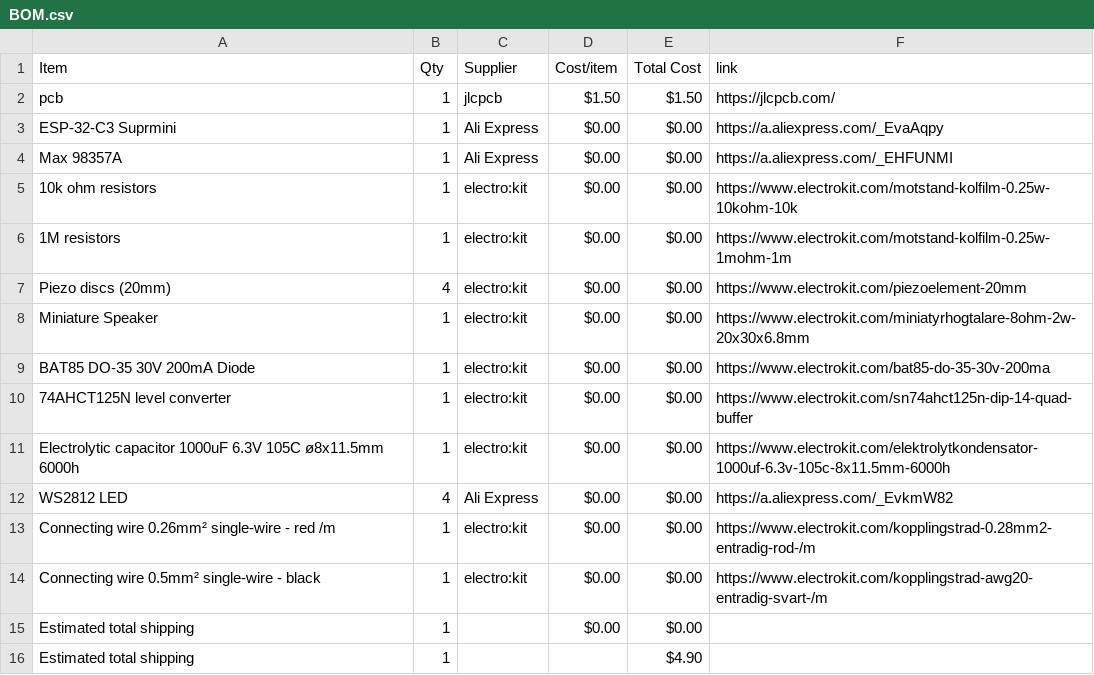
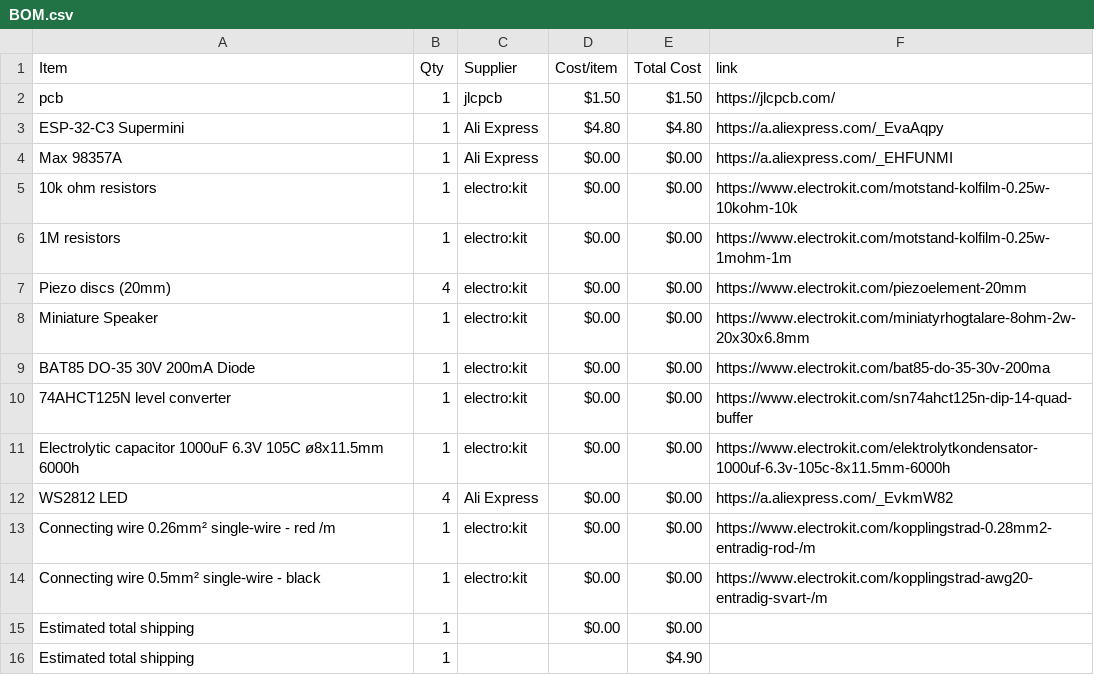
Before and after one commit to parv20250-dot/Beatbox, a CSV file: BOM.csv, drawn as a sheet.

Commit message:
Sync Beatbox from Half Life

```diff
--- a/BOM.csv
+++ b/BOM.csv
@@ -2,3 +2,3 @@ Item,Qty,Supplier,Cost/item,Total Cost,link
 pcb,1,jlcpcb,$1.50,$1.50,https://jlcpcb.com/
-ESP-32-C3 Suprmini,1,Ali Express,$0.00,$0.00,https://a.aliexpress.com/_EvaAqpy
+ESP-32-C3 Supermini,1,Ali Express,$4.80,$4.80,https://a.aliexpress.com/_EvaAqpy
 Max 98357A,1,Ali Express,$0.00,$0.00,https://a.aliexpress.com/_EHFUNMI
```
